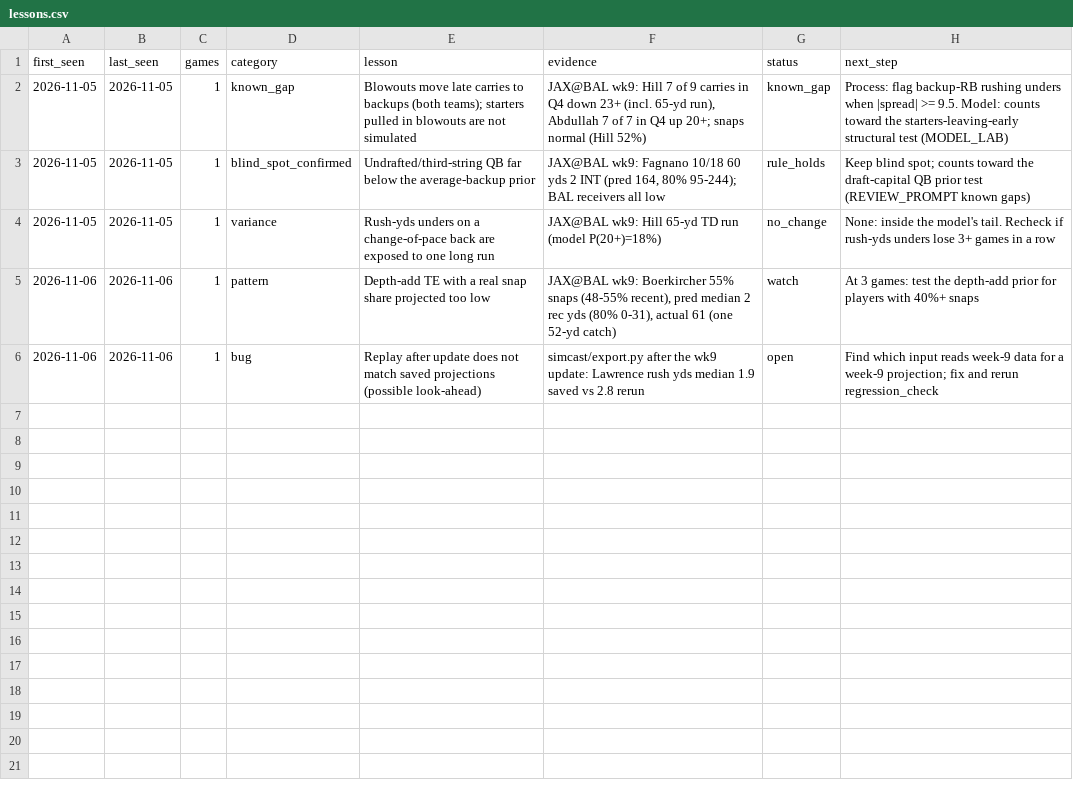
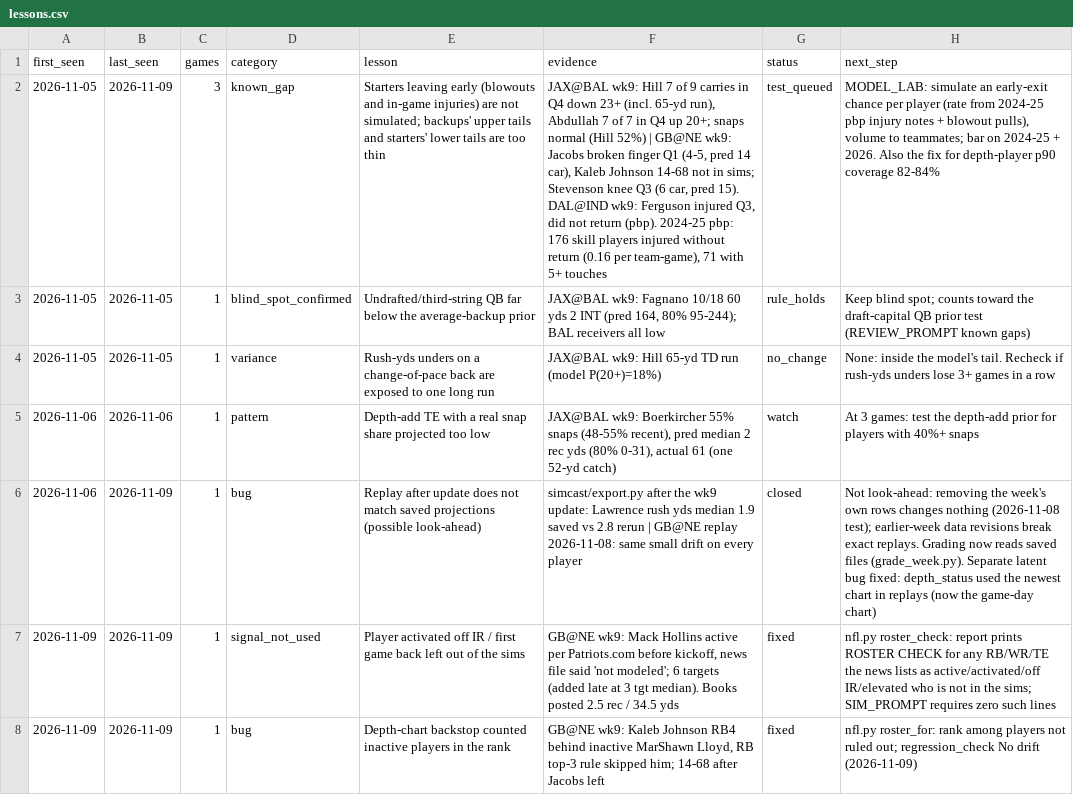
Before and after one commit to Travc17/openai-startup-name-generator, a CSV file: betting_model/reviews/lessons.csv, drawn as a sheet; the diff names each change by its address in the sheet, - before the commit and + after, or states it on an @@ line.

```diff
--- a/betting_model/reviews/lessons.csv
+++ b/betting_model/reviews/lessons.csv
-B2 (last_seen): 2026-11-05
+B2 (last_seen): 2026-11-09
-C2 (games): 1
+C2 (games): 3
-E2 (lesson): Blowouts move late carries to backups (both teams); starters pulled in blowouts are not simulated
+E2 (lesson): Starters leaving early (blowouts and in-game injuries) are not simulated; backups' upper tails and starters' lower tails are too thin
-F2 (evidence): …(Hill 52%)
+F2 (evidence): …(Hill 52%) | GB@NE wk9: Jacobs broken finger Q1 (4-5, pred 14 car), Kaleb Johnson 14-68 not in sims; Stevenson knee Q3 (6 car, pred 15). DAL@IND wk9: Ferguson injured Q3, did not return (pbp). 2024-25 pbp: 176 skill players injured without return (0.16 per team-game), 71 with 5+ touches
-G2 (status): known_gap
+G2 (status): test_queued
-H2 (next_step): Process: flag backup-RB rushing unders when |spread| >= 9.5. Model: counts toward the starters-leaving-early structural test (MODEL_LAB)
+H2 (next_step): MODEL_LAB: simulate an early-exit chance per player (rate from 2024-25 pbp injury notes + blowout pulls), volume to teammates; bar on 2024-25 + 2026. Also the fix for depth-player p90 coverage 82-84%
-B6 (last_seen): 2026-11-06
+B6 (last_seen): 2026-11-09
-F6 (evidence): …2.8 rerun
+F6 (evidence): …2.8 rerun | GB@NE replay 2026-11-08: same small drift on every player
-G6 (status): open
+G6 (status): closed
-H6 (next_step): Find which input reads week-9 data for a week-9 projection; fix and rerun regression_check
+H6 (next_step): Not look-ahead: removing the week's own rows changes nothing (2026-11-08 test); earlier-week data revisions break exact replays. Grading now reads saved files (grade_week.py). Separate latent bug fixed: depth_status used the newest chart in replays (now the game-day chart)
+row 7: 2026-11-09 | 2026-11-09 | 1 | signal_not_used | Player activated off IR / first game back left out of the sims | GB@NE wk9: Mack Hollins active per Patriots.com before kickoff, news file said 'not modeled'; 6 targets (added late at 3 tgt median). Books posted 2.5 rec / 34.5 yds | fixed | nfl.py roster_check: report prints ROSTER CHECK for any RB/WR/TE the news lists as active/activated/off IR/elevated who is not in the sims; SIM_PROMPT requires zero such lines
+row 8: 2026-11-09 | 2026-11-09 | 1 | bug | Depth-chart backstop counted inactive players in the rank | GB@NE wk9: Kaleb Johnson RB4 behind inactive MarShawn Lloyd, RB top-3 rule skipped him; 14-68 after Jacobs left | fixed | nfl.py roster_for: rank among players not ruled out; regression_check No drift (2026-11-09)
```
Also changed, not shown: 19 other files.
